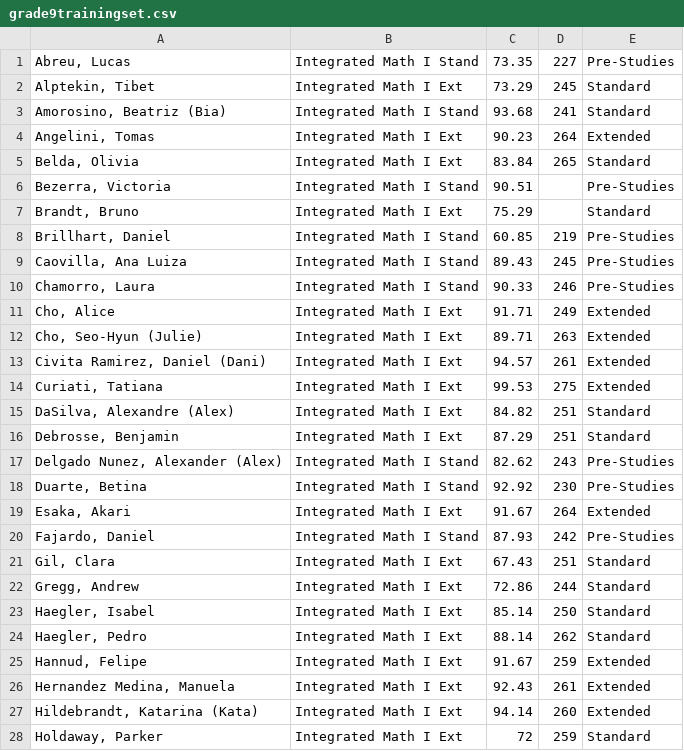
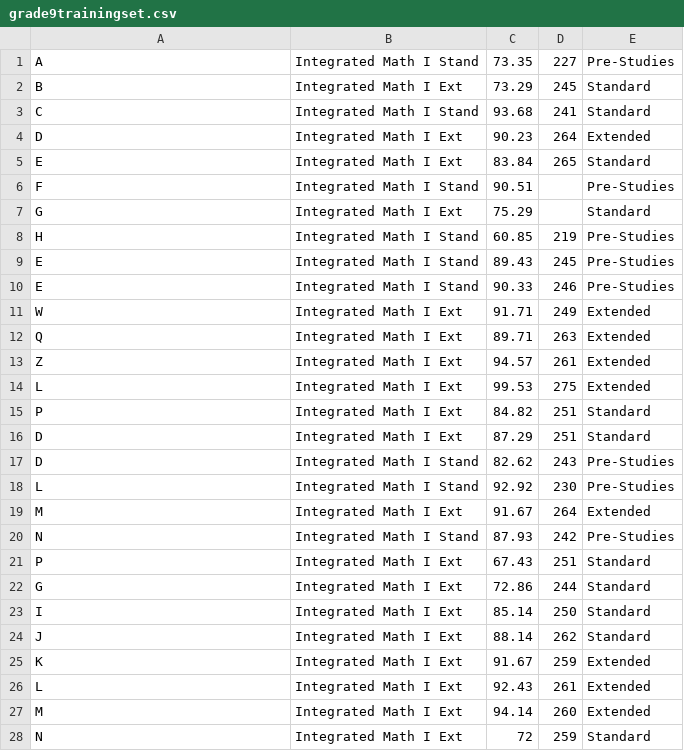
Before and after one commit to mmreyno/class-placement, a CSV file: grade9trainingset.csv, drawn as a sheet; only a part is shown; the diff covers the shown part only; the diff names each change by its address in the sheet, - before the commit and + after, or states it on an @@ line.

Commit message:
Update grade9trainingset.csv

```diff
--- a/grade9trainingset.csv
+++ b/grade9trainingset.csv
-A1: Abreu, Lucas
+A1: A
-A2: Alptekin, Tibet
+A2: B
-A3: Amorosino, Beatriz (Bia)
+A3: C
-A4: Angelini, Tomas
+A4: D
-A5: Belda, Olivia
+A5: E
-A6: Bezerra, Victoria
+A6: F
-A7: Brandt, Bruno
+A7: G
-A8: Brillhart, Daniel
+A8: H
-A9: Caovilla, Ana Luiza
+A9: E
-A10: Chamorro, Laura
+A10: E
-A11: Cho, Alice
+A11: W
-A12: Cho, Seo-Hyun (Julie)
+A12: Q
-A13: Civita Ramirez, Daniel (Dani)
+A13: Z
-A14: Curiati, Tatiana
+A14: L
-A15: DaSilva, Alexandre (Alex)
+A15: P
-A16: Debrosse, Benjamin
+A16: D
-A17: Delgado Nunez, Alexander (Alex)
+A17: D
-A18: Duarte, Betina
+A18: L
-A19: Esaka, Akari
+A19: M
-A20: Fajardo, Daniel
+A20: N
-A21: Gil, Clara
+A21: P
-A22: Gregg, Andrew
+A22: G
-A23: Haegler, Isabel
+A23: I
-A24: Haegler, Pedro
+A24: J
-A25: Hannud, Felipe
+A25: K
-A26: Hernandez Medina, Manuela
+A26: L
-A27: Hildebrandt, Katarina (Kata)
+A27: M
-A28: Holdaway, Parker
+A28: N
```
Also changed, not shown: 3 removed rows and 54 edited cells elsewhere in this file.
